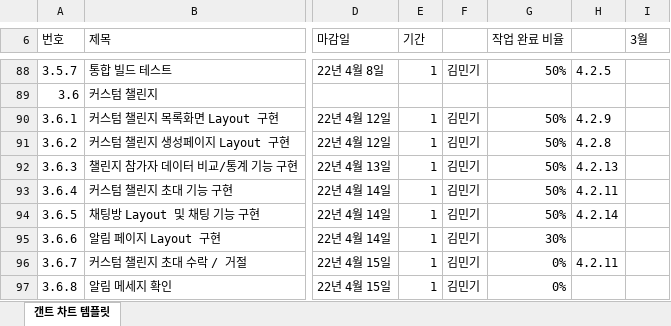
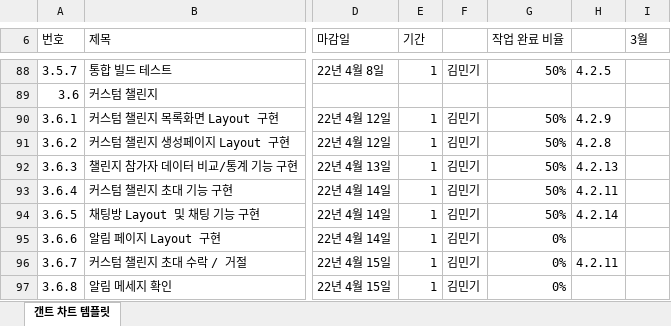
Before and after one commit to SeolMyeongJae/KSA-final-project, an Excel workbook: 04-WBS(일정)/WBS_v0.4.xlsx, sheet 갠트 차트 템플릿, drawn as a sheet; only a part is shown, gaps mark what is left out; values as stored, in another font and other column widths than the file's, no cell formats; conditional formats not drawn; the diff names each change by its address in the sheet, - before the commit and + after, or states it on an @@ line.

Commit message:
Update WBS_v0.4.xlsx

```diff
--- a/04-WBS(일정)/WBS_v0.4.xlsx (sheet 갠트 차트 템플릿)
+++ b/04-WBS(일정)/WBS_v0.4.xlsx (sheet 갠트 차트 템플릿)
-G95 (작업 완료 비율): 30%
+G95 (작업 완료 비율): 0%
```
Also changed, not shown: cell formats.
